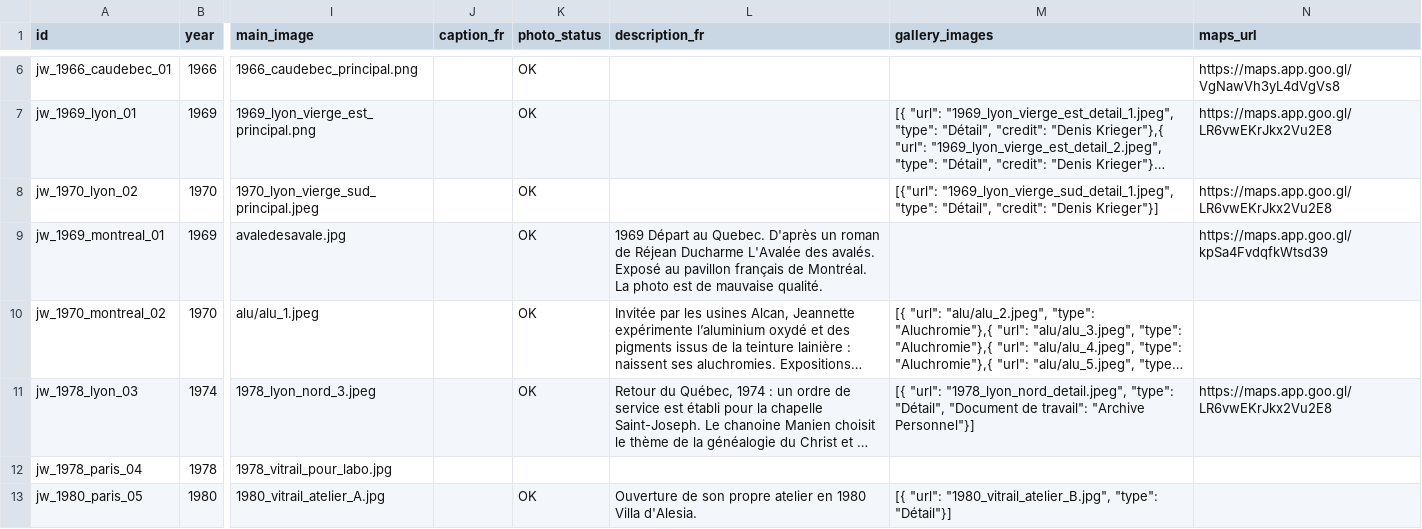
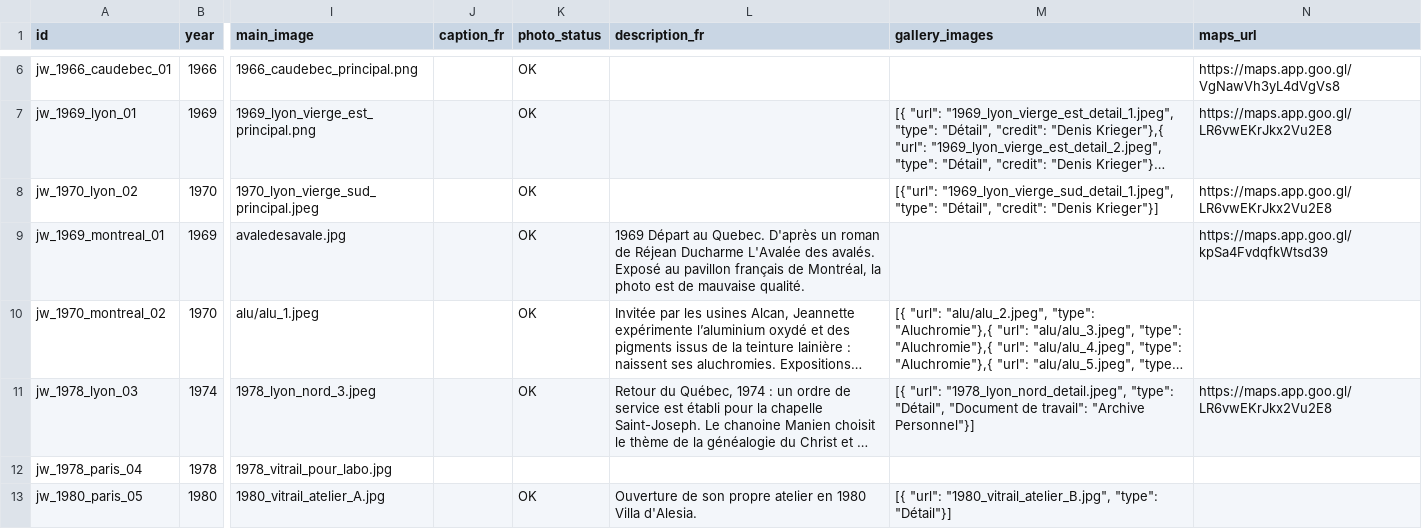
Before and after one commit to 13w13/weiss-gruber, a CSV file: vitraux_metadata.csv, drawn as a sheet; only a part is shown, gaps mark what is left out; long unchanged cells end in …; the diff covers the shown part only; the diff names each change by its address in the sheet, - before the commit and + after, or states it on an @@ line.

Commit message:
correct tu^ps

```diff
--- a/vitraux_metadata.csv
+++ b/vitraux_metadata.csv
-L9 (description_fr): …français de Montréal. La photo est…
+L9 (description_fr): …français de Montréal, la photo est…
```
Also changed, not shown: 5 edited cells elsewhere in this file.
